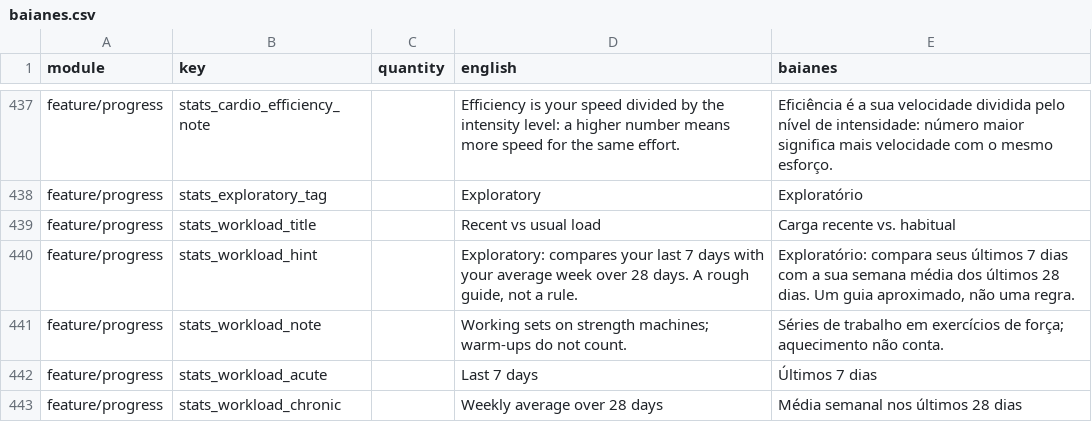
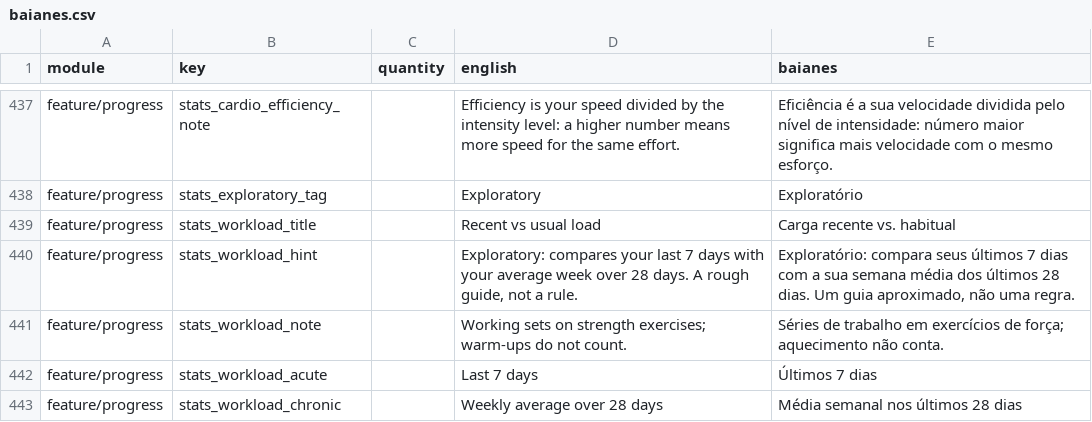
Before and after one commit to ramonvidal/BoraTreino, a CSV file: translations/baianes.csv, drawn as a sheet; only a part is shown, gaps mark what is left out.

```diff
--- a/translations/baianes.csv
+++ b/translations/baianes.csv
@@ -440,3 +440,3 @@ feature/progress,stats_workload_title,,Recent vs usual load,Carga recente vs. ha
 feature/progress,stats_workload_hint,,"Exploratory: compares your last 7 days with your average week over 28 days. A rough guide, not a rule.","Exploratório: compara seus últimos 7 dias com a sua semana média dos últimos 28 dias. Um guia aproximado, não uma regra."
-feature/progress,stats_workload_note,,Working sets on strength machines; warm-ups do not count.,Séries de trabalho em exercícios de força; aquecimento não conta.
+feature/progress,stats_workload_note,,Working sets on strength exercises; warm-ups do not count.,Séries de trabalho em exercícios de força; aquecimento não conta.
 feature/progress,stats_workload_acute,,Last 7 days,Últimos 7 dias
```
Also changed, not shown: 2 other files.
